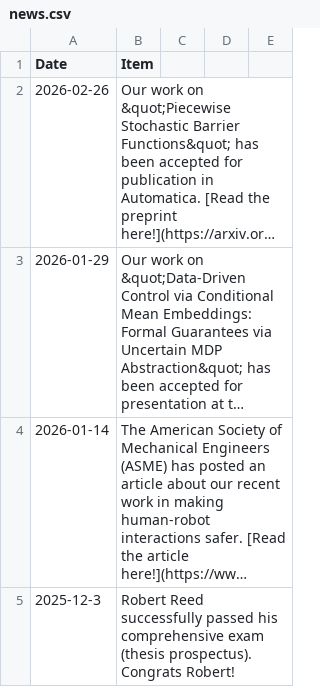
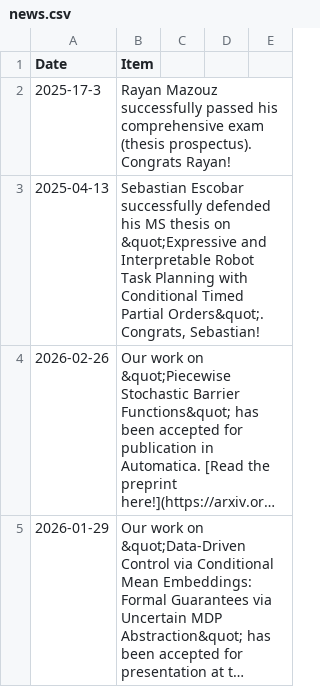
Before and after one commit to aria-systems-group/website, a CSV file: _data/news.csv, drawn as a sheet; only a part is shown; the shorter side is filled out with more unchanged rows; long unchanged cells end in …; the diff names each change by its address in the sheet, - before the commit and + after, or states it on an @@ line.

Commit message:
updated news

```diff
--- a/_data/news.csv
+++ b/_data/news.csv
+row 2: 2025-17-3 | Rayan Mazouz successfully passed his comprehensive exam (thesis prospectus). Congrats Rayan!
+row 3: 2025-04-13 | Sebastian Escobar successfully defended his MS thesis on &quot;Expressive and Interpretable Robot Task Planning with Conditional Timed Partial Orders&quot;. Congrats, Sebastian!
```
